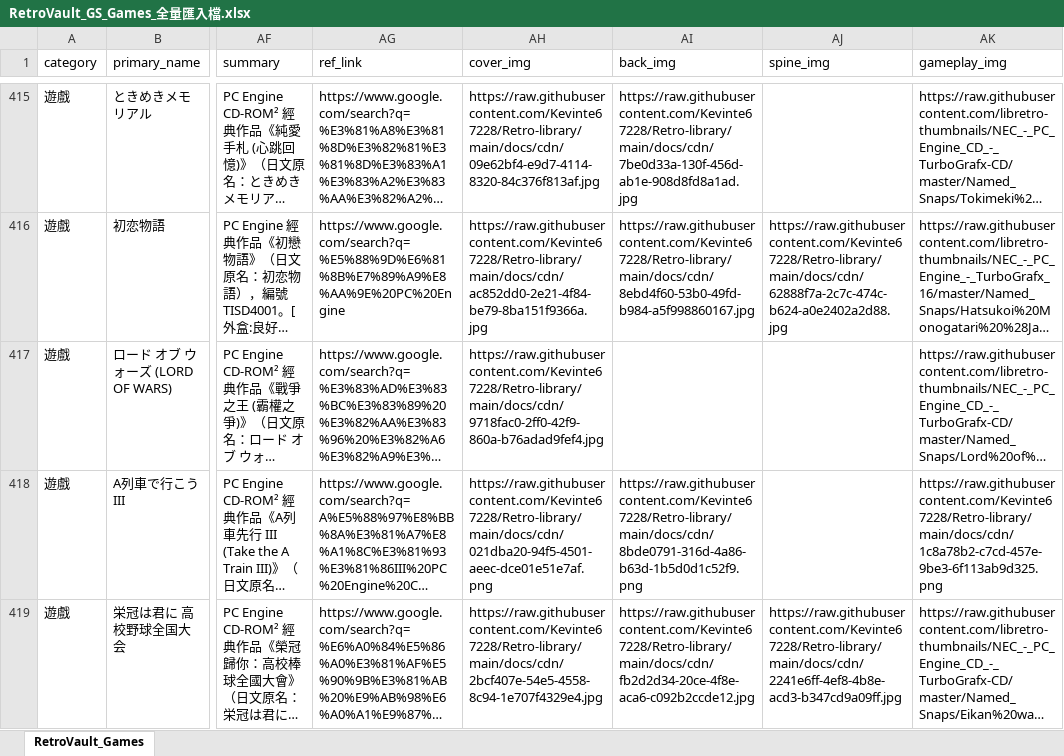
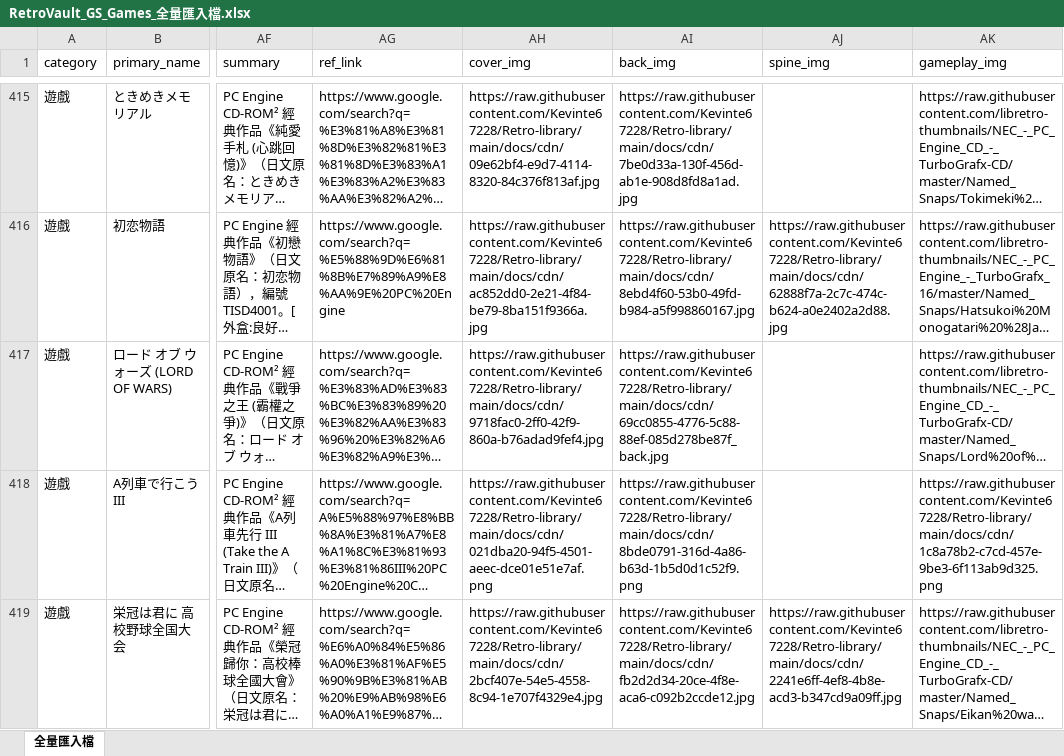
Before and after one commit to Kevinte67228/Retro-library, an Excel workbook: data/RetroVault_GS_Games_全量匯入檔.xlsx, sheet 全量匯入檔, drawn as a sheet; only a part is shown, gaps mark what is left out; long unchanged cells end in …; values as stored, in another font and other column widths than the file's, no borders; the diff covers the shown part only; the diff names each change by its address in the sheet, - before the commit and + after, or states it on an @@ line.

Commit message:
feat(pce & cdn): 100% complete all 143 PCE box back covers & sync databases

```diff
--- a/data/RetroVault_GS_Games_全量匯入檔.xlsx (sheet 全量匯入檔)
+++ b/data/RetroVault_GS_Games_全量匯入檔.xlsx (sheet 全量匯入檔)
-sheet tab: RetroVault_Games
+sheet tab: 全量匯入檔
-AI417 (back_img): (empty)
+AI417 (back_img): https://raw.githubusercontent.com/Kevinte67228/Retro-library/main/docs/cdn/69cc0855-4776-5c88-88ef-085d278be87f_back.jpg
```
Also changed, not shown: 50 edited cells elsewhere in this sheet, 53 other files.
